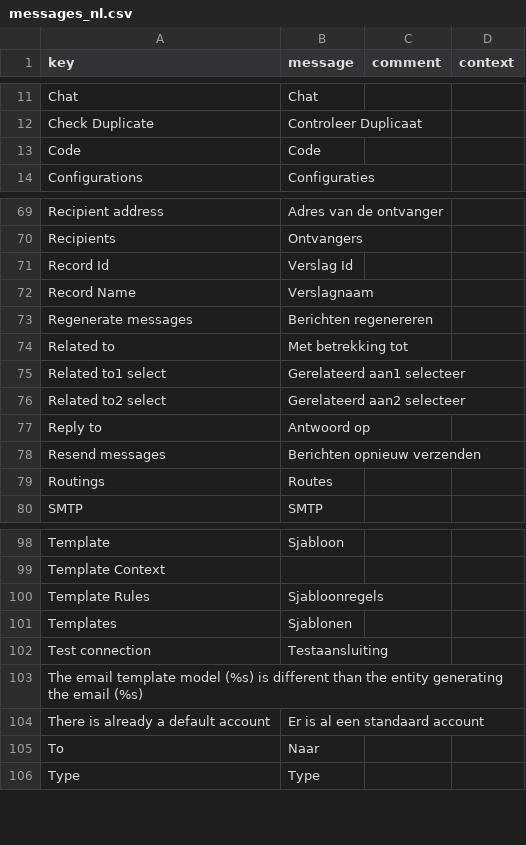
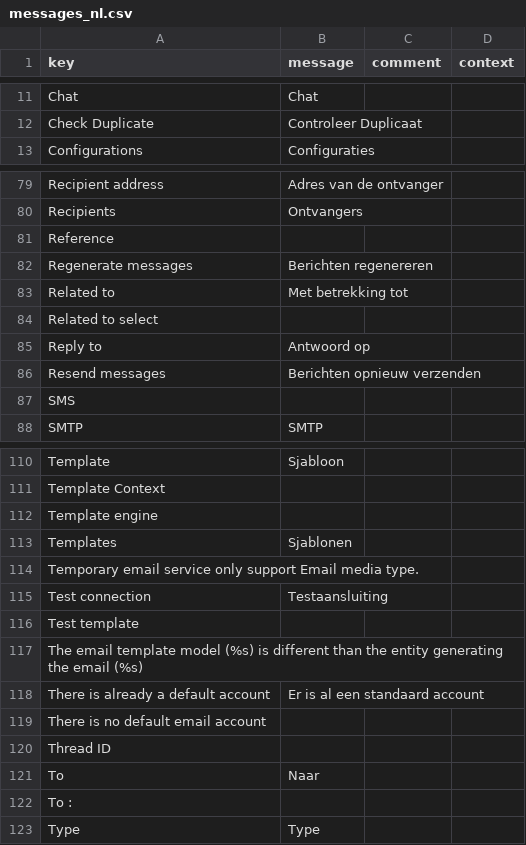
Before and after one commit to axelor/axelor-message, a CSV file: src/main/resources/i18n/messages_nl.csv, drawn as a sheet; only a part is shown, gaps mark what is left out; removed rows and columns are numbered as before the commit, all else as after; the diff covers the shown part only; the diff names each change by its address in the sheet, - before the commit and + after, or states it on an @@ line.

```diff
--- a/src/main/resources/i18n/messages_nl.csv
+++ b/src/main/resources/i18n/messages_nl.csv
-row 13: Code | Code
-row 71: Record Id | Verslag Id
-row 72: Record Name | Verslagnaam
+row 81: Reference
-row 75: Related to1 select | Gerelateerd aan1 selecteer
-row 76: Related to2 select | Gerelateerd aan2 selecteer
+row 84: Related to select
-row 79: Routings | Routes
+row 87: SMS
-row 100: Template Rules | Sjabloonregels
+row 112: Template engine
+row 114: Temporary email service only support Email media type.
+row 116: Test template
+row 119: There is no default email account
+row 120: Thread ID
+row 122: To :
```
Also changed, not shown: 15 added rows elsewhere in this file, src/main/resources/i18n/messages_de.csv, src/main/resources/i18n/messages_it.csv, 7 other files.
